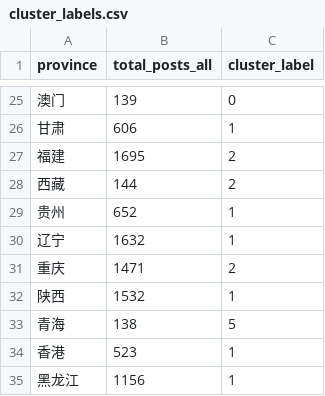
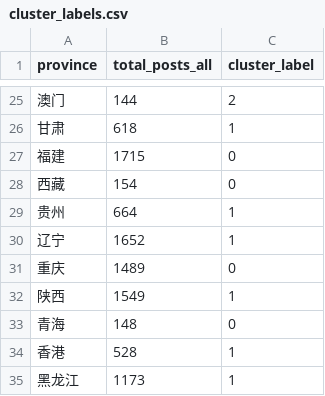
Before and after one commit to yizhibanmashou/Mood_Weather_Station, a CSV file: app/public/data/processed/cluster_labels.csv, drawn as a sheet; only a part is shown, gaps mark what is left out; the diff covers the shown part only.

```diff
--- a/app/public/data/processed/cluster_labels.csv
+++ b/app/public/data/processed/cluster_labels.csv
@@ -25,11 +25,11 @@
-澳门,139,0
-甘肃,606,1
-福建,1695,2
-西藏,144,2
-贵州,652,1
-辽宁,1632,1
-重庆,1471,2
-陕西,1532,1
-青海,138,5
-香港,523,1
-黑龙江,1156,1
+澳门,144,2
+甘肃,618,1
+福建,1715,0
+西藏,154,0
+贵州,664,1
+辽宁,1652,1
+重庆,1489,0
+陕西,1549,1
+青海,148,0
+香港,528,1
+黑龙江,1173,1
```
Also changed, not shown: 32 edited cells elsewhere in this file, app/public/data/processed/emotion_national_timeline.csv, app/public/data/processed/province_emotion_vectors.csv, 56 other files.
